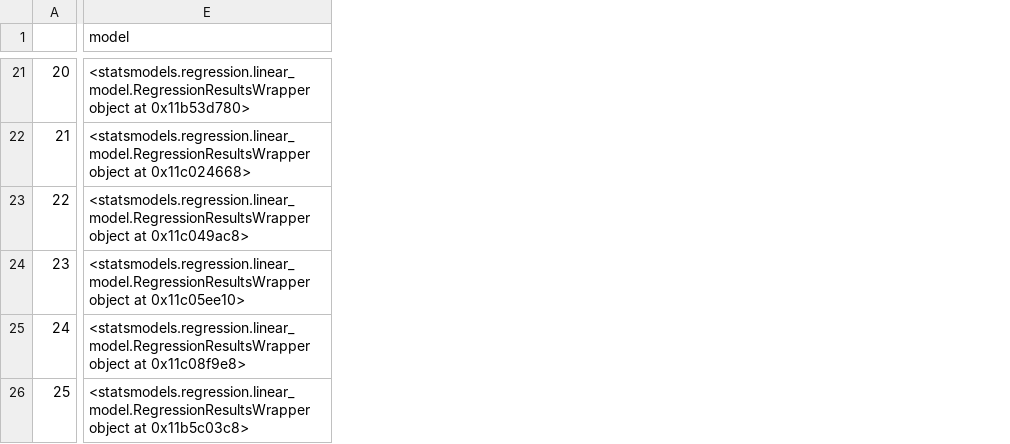
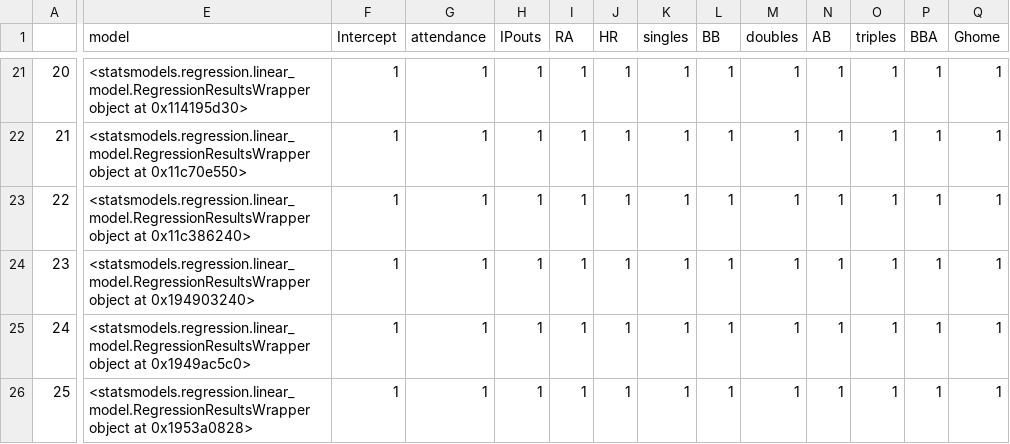
Before and after one commit to bfine9618/ese302FinalProject, a CSV file: output/forward_subset_models.csv, drawn as a sheet; only a part is shown, gaps mark what is left out; the diff covers the shown part only; the diff names each change by its address in the sheet, - before the commit and + after, or states it on an @@ line.

```diff
--- a/output/forward_subset_models.csv
+++ b/output/forward_subset_models.csv
+column F (Intercept), rows 21-26: all 1
+column G (attendance), rows 21-26: all 1
+column H (IPouts), rows 21-26: all 1
+column I (RA), rows 21-26: all 1
+column J (HR), rows 21-26: all 1
+column K (singles), rows 21-26: all 1
+column L (BB), rows 21-26: all 1
+column M (doubles), rows 21-26: all 1
+column N (AB), rows 21-26: all 1
+column O (triples), rows 21-26: all 1
+column P (BBA), rows 21-26: all 1
+column Q (Ghome), rows 21-26: all 1
-E21 (model): …object at 0x11b53d780>
+E21 (model): …object at 0x114195d30>
-E22 (model): …object at 0x11c024668>
+E22 (model): …object at 0x11c70e550>
-E23 (model): …object at 0x11c049ac8>
+E23 (model): …object at 0x11c386240>
-E24 (model): …object at 0x11c05ee10>
+E24 (model): …object at 0x194903240>
-E25 (model): …object at 0x11c08f9e8>
+E25 (model): …object at 0x1949ac5c0>
-E26 (model): …object at 0x11b5c03c8>
+E26 (model): …object at 0x1953a0828>
```
Also changed, not shown: 13 added columns and 19 edited cells elsewhere in this file, 3 other files.
